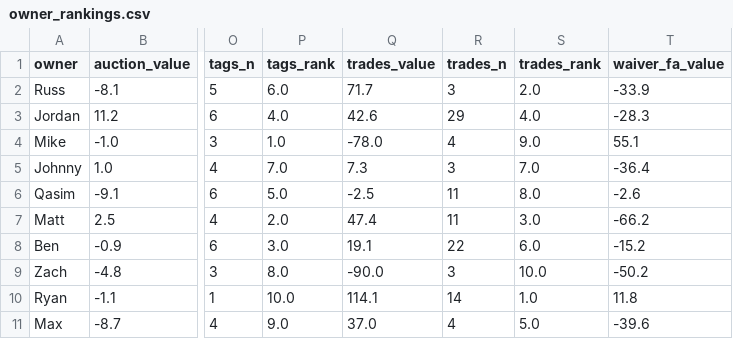
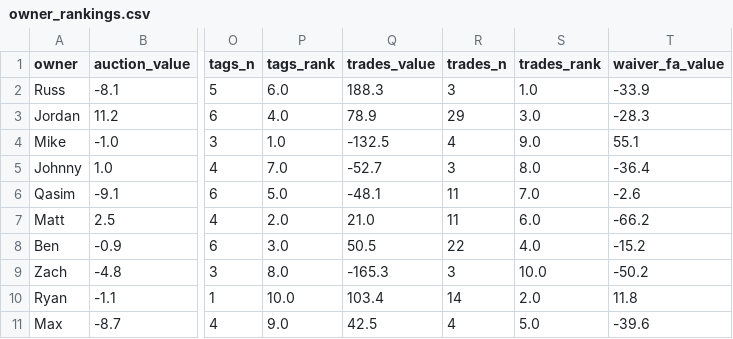
Before and after one commit to jdant19/dynasty-front-office, a CSV file: data/processed/owner_rankings.csv, drawn as a sheet; only a part is shown, gaps mark what is left out; the diff names each change by its address in the sheet, - before the commit and + after, or states it on an @@ line.

```diff
--- a/data/processed/owner_rankings.csv
+++ b/data/processed/owner_rankings.csv
-Q2 (trades_value): 71.7
+Q2 (trades_value): 188.3
-S2 (trades_rank): 2.0
+S2 (trades_rank): 1.0
-Q3 (trades_value): 42.6
+Q3 (trades_value): 78.9
-S3 (trades_rank): 4.0
+S3 (trades_rank): 3.0
-Q4 (trades_value): -78.0
+Q4 (trades_value): -132.5
-Q5 (trades_value): 7.3
+Q5 (trades_value): -52.7
-S5 (trades_rank): 7.0
+S5 (trades_rank): 8.0
-Q6 (trades_value): -2.5
+Q6 (trades_value): -48.1
-S6 (trades_rank): 8.0
+S6 (trades_rank): 7.0
-Q7 (trades_value): 47.4
+Q7 (trades_value): 21.0
-S7 (trades_rank): 3.0
+S7 (trades_rank): 6.0
-Q8 (trades_value): 19.1
+Q8 (trades_value): 50.5
-S8 (trades_rank): 6.0
+S8 (trades_rank): 4.0
-Q9 (trades_value): -90.0
+Q9 (trades_value): -165.3
-Q10 (trades_value): 114.1
+Q10 (trades_value): 103.4
-S10 (trades_rank): 1.0
+S10 (trades_rank): 2.0
-Q11 (trades_value): 37.0
+Q11 (trades_value): 42.5
```
Also changed, not shown: data/processed/owner_careers.csv, data/processed/owner_model.csv, 7 other files.
